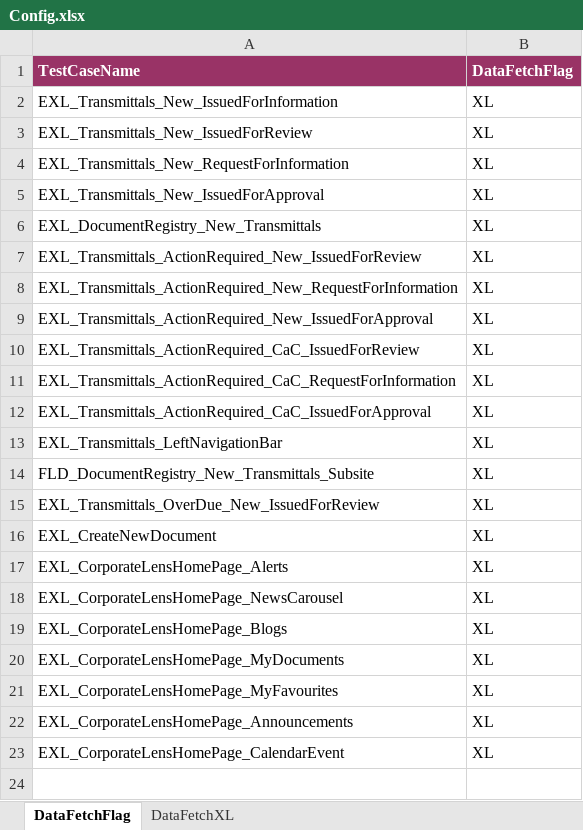
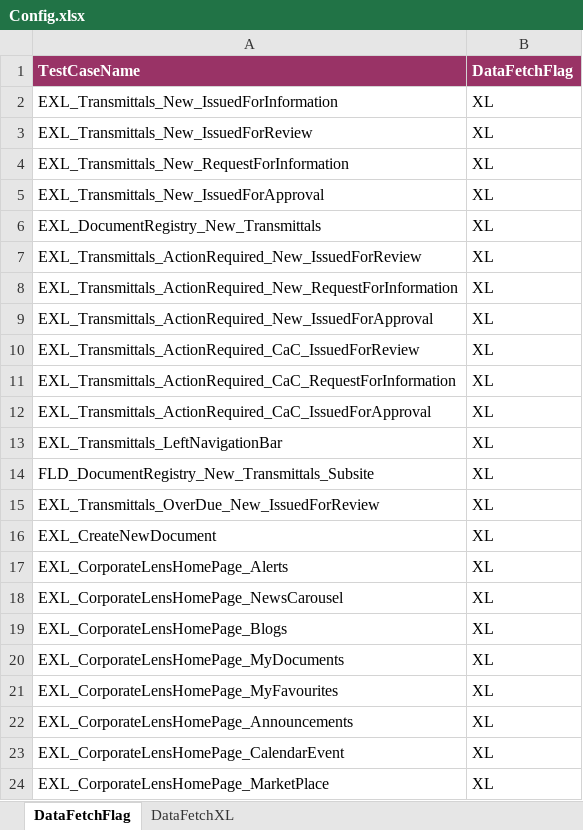
Before and after one commit to Shaikin/Excelens_Auto, an Excel workbook: Excelens_Trunk/src/com/proj/config/Config.xlsx, sheet DataFetchFlag, drawn as a sheet; values as stored, in another font and other column widths than the file's, no borders; the diff names each change by its address in the sheet, - before the commit and + after, or states it on an @@ line.

Commit message:
New Test -EXL_CorporateLensHomePage_MarketPlace

```diff
--- a/Excelens_Trunk/src/com/proj/config/Config.xlsx (sheet DataFetchFlag)
+++ b/Excelens_Trunk/src/com/proj/config/Config.xlsx (sheet DataFetchFlag)
+row 24: EXL_CorporateLensHomePage_MarketPlace | XL
```
Also changed, not shown: sheet DataFetchXL.
